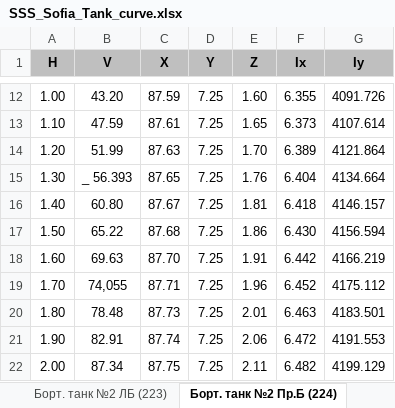
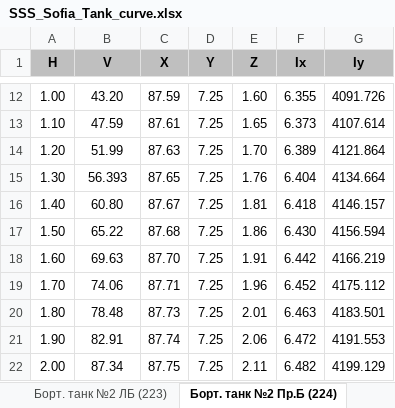
Before and after one commit to a-givertzman/sss, an Excel workbook: assets/fleet/9245263_sofia/datasets/Stability/SSS_Sofia_Tank_curve.xlsx, sheet Борт. танк №2 Пр.Б (224), drawn as a sheet; only a part is shown, gaps mark what is left out; values as stored, in another font and other column widths than the file's, no borders; the diff names each change by its address in the sheet, - before the commit and + after, or states it on an @@ line.

```diff
--- a/assets/fleet/9245263_sofia/datasets/Stability/SSS_Sofia_Tank_curve.xlsx (sheet Борт. танк №2 Пр.Б (224))
+++ b/assets/fleet/9245263_sofia/datasets/Stability/SSS_Sofia_Tank_curve.xlsx (sheet Борт. танк №2 Пр.Б (224))
-B15 (V): _ 56.393
+B15 (V): 56.393
-B19 (V): 74,055
+B19 (V): 74.06
```
Also changed, not shown: sheet Переливная цистерна (307), sheet Танк ДД №2 ЛБ (213), sheet Диптанк (202), sheet Танк ДД №1 ДП (205), sheet Ахтерпик ЛБ (231), sheet Шламовая цистерна (308), 4 more sheets, assets/fleet/9245263_sofia/datasets/Loads/SSS_Sofia_Holds_curve.xlsx.
